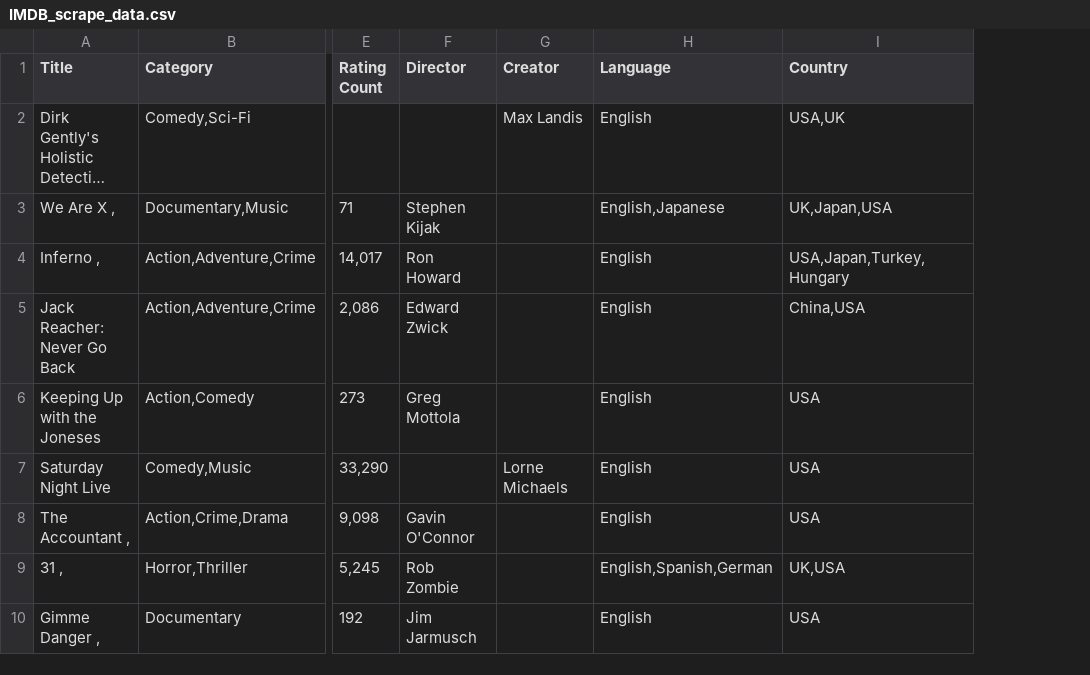
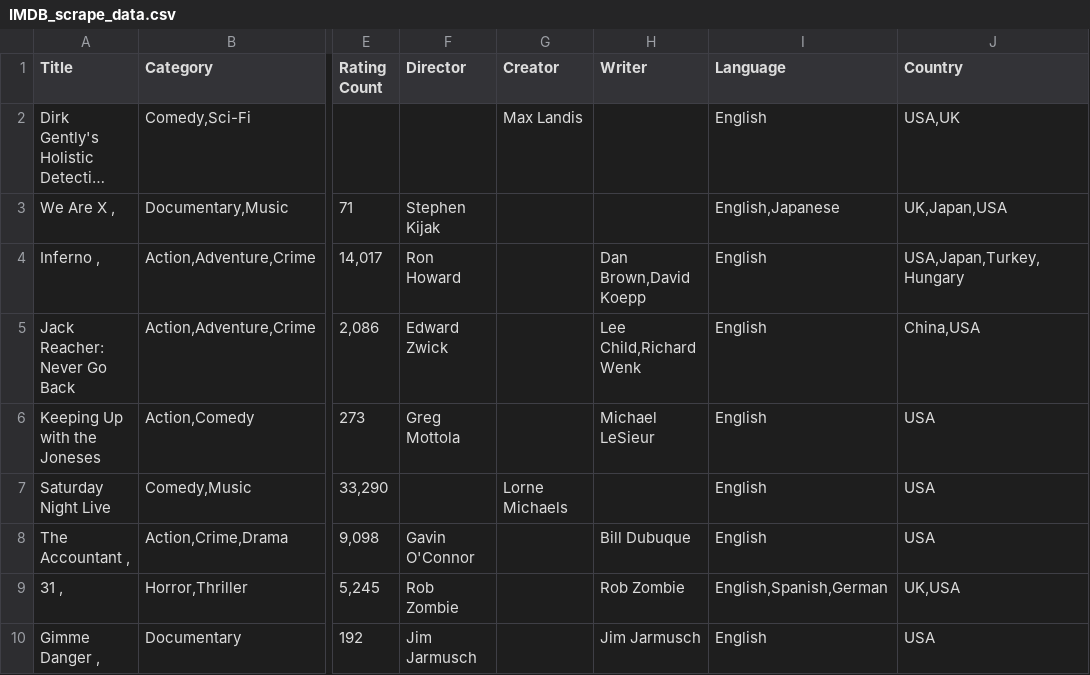
Before and after one commit to xpheal/fooRushProject, a CSV file: IMDB_scrape_data.csv, drawn as a sheet; only a part is shown, gaps mark what is left out; long unchanged cells end in …; the diff names each change by its address in the sheet, - before the commit and + after, or states it on an @@ line.

Commit message:
temp

```diff
--- a/IMDB_scrape_data.csv
+++ b/IMDB_scrape_data.csv
+column H (Writer), rows 4-10: Dan Brown,David Koepp | Lee Child,Richard Wenk | Michael LeSieur |  | Bill Dubuque | Rob Zombie | Jim Jarmusch
```
